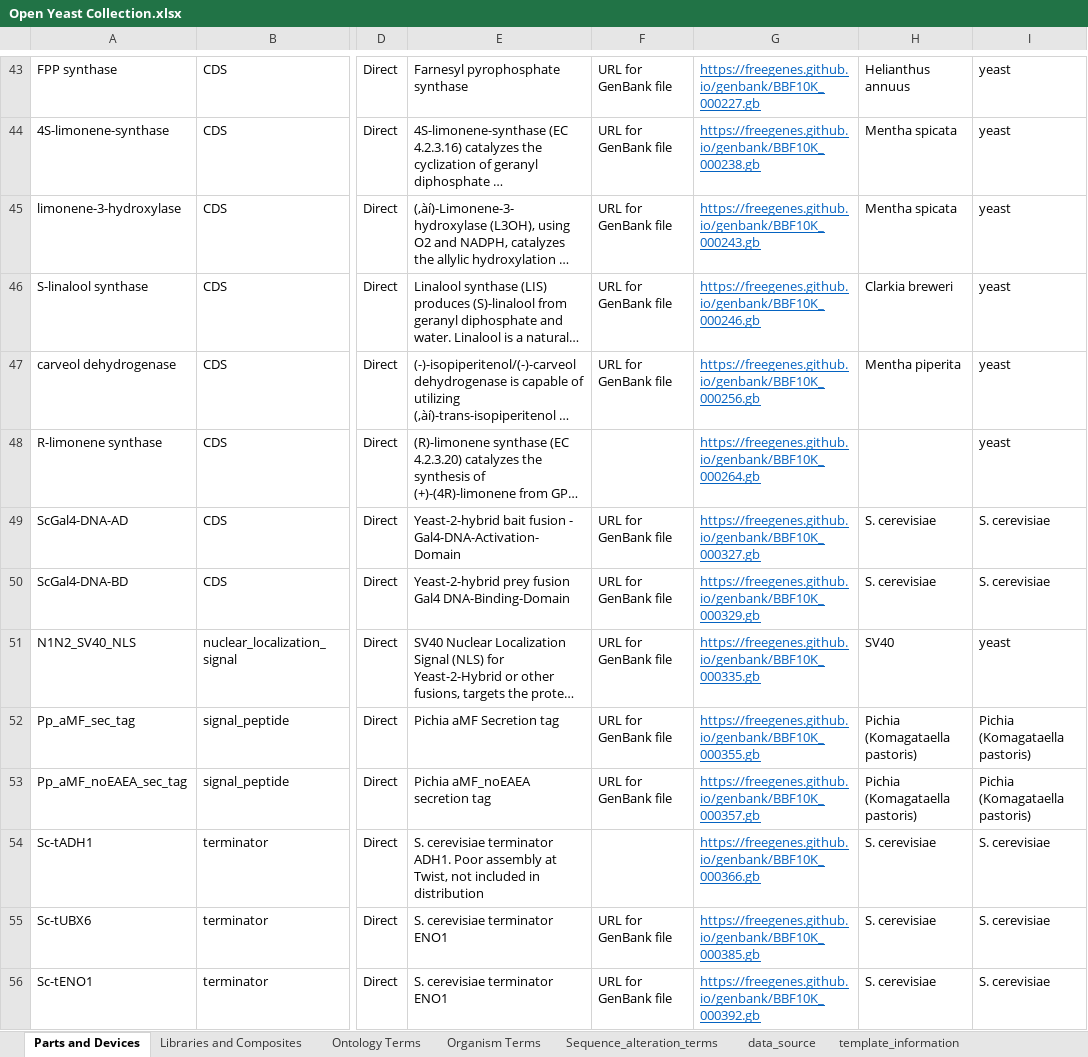
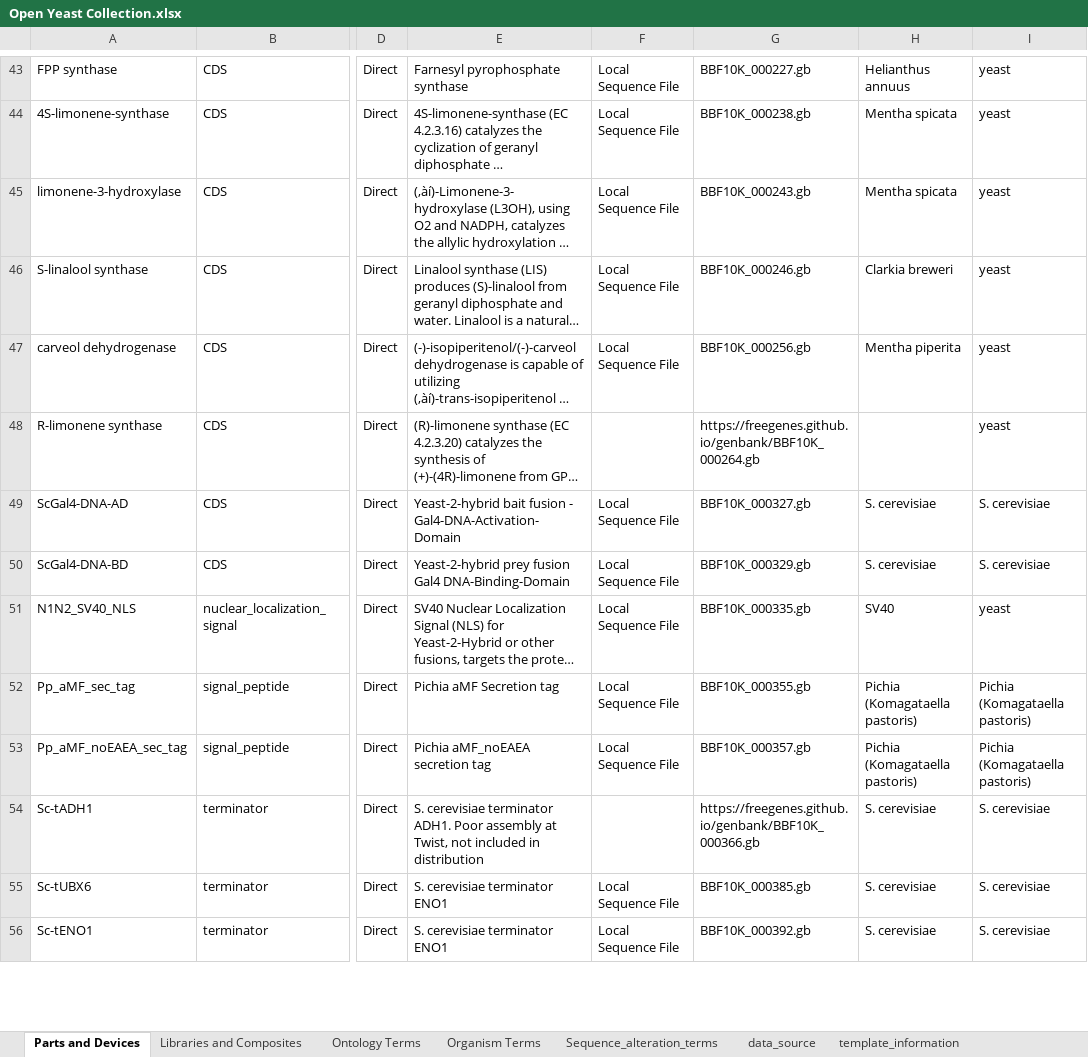
Before and after one commit to iGEM-Engineering/iGEM-distribution, an Excel workbook: Open Yeast Collection/Open Yeast Collection.xlsx, sheet Parts and Devices, drawn as a sheet; only a part is shown, gaps mark what is left out; long unchanged cells end in …; values as stored, in another font and other column widths than the file's, no borders; table styles not drawn; the diff covers the shown part only; the diff names each change by its address in the sheet, - before the commit and + after, or states it on an @@ line.

Commit message:
per issue #306 started by fixing Open Yeast - Testing to make sure it doesn't break anything first - Not all genbank files were downloaded for this collection, some are entered as sequences: Data Source left blank, ID left as URL

```diff
--- a/Open Yeast Collection/Open Yeast Collection.xlsx (sheet Parts and Devices)
+++ b/Open Yeast Collection/Open Yeast Collection.xlsx (sheet Parts and Devices)
-F43:F47: URL for GenBank file
+F43:F47: Local Sequence File
@@ G43:G56 underline: on → off, text colour: #0563C1 → black @@
-G43: https://freegenes.github.io/genbank/BBF10K_000227.gb
+G43: BBF10K_000227.gb
-G44: https://freegenes.github.io/genbank/BBF10K_000238.gb
+G44: BBF10K_000238.gb
-G45: https://freegenes.github.io/genbank/BBF10K_000243.gb
+G45: BBF10K_000243.gb
-G46: https://freegenes.github.io/genbank/BBF10K_000246.gb
+G46: BBF10K_000246.gb
-G47: https://freegenes.github.io/genbank/BBF10K_000256.gb
+G47: BBF10K_000256.gb
-F49:F53: URL for GenBank file
+F49:F53: Local Sequence File
-G49: https://freegenes.github.io/genbank/BBF10K_000327.gb
+G49: BBF10K_000327.gb
-G50: https://freegenes.github.io/genbank/BBF10K_000329.gb
+G50: BBF10K_000329.gb
-G51: https://freegenes.github.io/genbank/BBF10K_000335.gb
+G51: BBF10K_000335.gb
-G52: https://freegenes.github.io/genbank/BBF10K_000355.gb
+G52: BBF10K_000355.gb
-G53: https://freegenes.github.io/genbank/BBF10K_000357.gb
+G53: BBF10K_000357.gb
-F55:F56: URL for GenBank file
+F55:F56: Local Sequence File
-G55: https://freegenes.github.io/genbank/BBF10K_000385.gb
+G55: BBF10K_000385.gb
-G56: https://freegenes.github.io/genbank/BBF10K_000392.gb
+G56: BBF10K_000392.gb
```
Also changed, not shown: 148 edited cells and cell formats elsewhere in this sheet.
